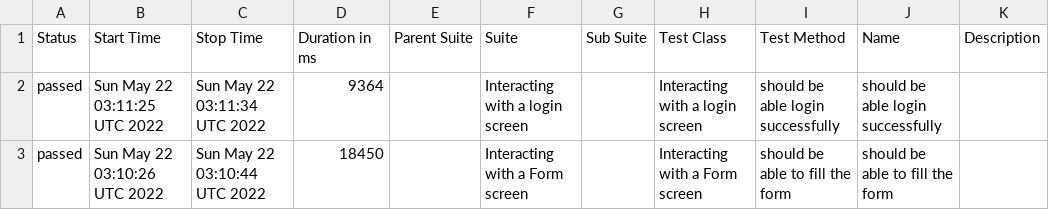
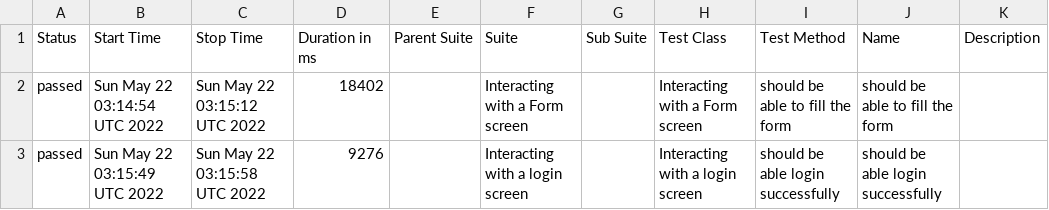
Before and after one commit to vhonorato/ex_mod_30, a CSV file: data/suites.csv, drawn as a sheet.

```diff
--- a/data/suites.csv
+++ b/data/suites.csv
@@ -1,3 +1,3 @@
 "Status","Start Time","Stop Time","Duration in ms","Parent Suite","Suite","Sub Suite","Test Class","Test Method","Name","Description"
-"passed","Sun May 22 03:11:25 UTC 2022","Sun May 22 03:11:34 UTC 2022","9364","","Interacting with a login screen","","Interacting with a login screen","should be able login successfully","should be able login successfully",""
-"passed","Sun May 22 03:10:26 UTC 2022","Sun May 22 03:10:44 UTC 2022","18450","","Interacting with a Form screen","","Interacting with a Form screen","should be able to fill the form","should be able to fill the form",""
+"passed","Sun May 22 03:14:54 UTC 2022","Sun May 22 03:15:12 UTC 2022","18402","","Interacting with a Form screen","","Interacting with a Form screen","should be able to fill the form","should be able to fill the form",""
+"passed","Sun May 22 03:15:49 UTC 2022","Sun May 22 03:15:58 UTC 2022","9276","","Interacting with a login screen","","Interacting with a login screen","should be able login successfully","should be able login successfully",""
```
Also changed, not shown: 20 other files.
